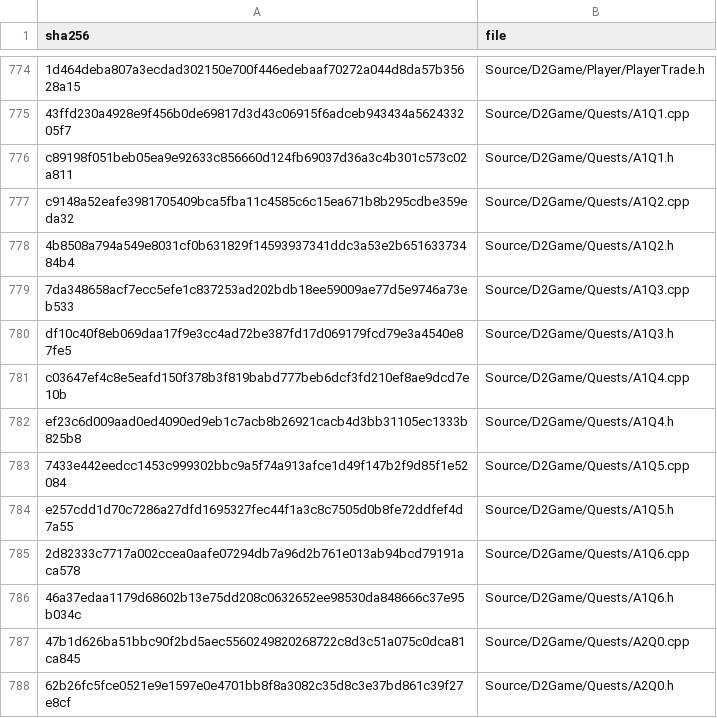
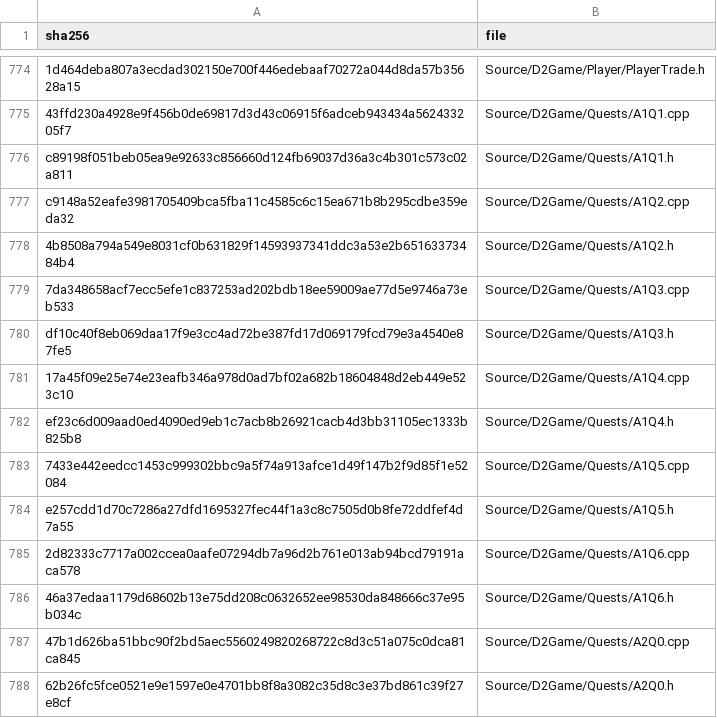
Before and after one commit to jaenster/redivivus, a TSV file: asm_matching/msvc8/translated/sources.tsv, drawn as a sheet; only a part is shown, gaps mark what is left out.

Commit message:
chore: refresh the VC8 translation for A1Q4

```diff
--- a/asm_matching/msvc8/translated/sources.tsv
+++ b/asm_matching/msvc8/translated/sources.tsv
@@ -780,3 +780,3 @@ c9148a52eafe3981705409bca5fba11c4585c6c15ea671b8b295cdbe359eda32	Source/D2Game/Q
 df10c40f8eb069daa17f9e3cc4ad72be387fd17d069179fcd79e3a4540e87fe5	Source/D2Game/Quests/A1Q3.h
-c03647ef4c8e5eafd150f378b3f819babd777beb6dcf3fd210ef8ae9dcd7e10b	Source/D2Game/Quests/A1Q4.cpp
+17a45f09e25e74e23eafb346a978d0ad7bf02a682b18604848d2eb449e523c10	Source/D2Game/Quests/A1Q4.cpp
 ef23c6d009aad0ed4090ed9eb1c7acb8b26921cacb4d3bb31105ec1333b825b8	Source/D2Game/Quests/A1Q4.h
```
Also changed, not shown: 1 other file.
